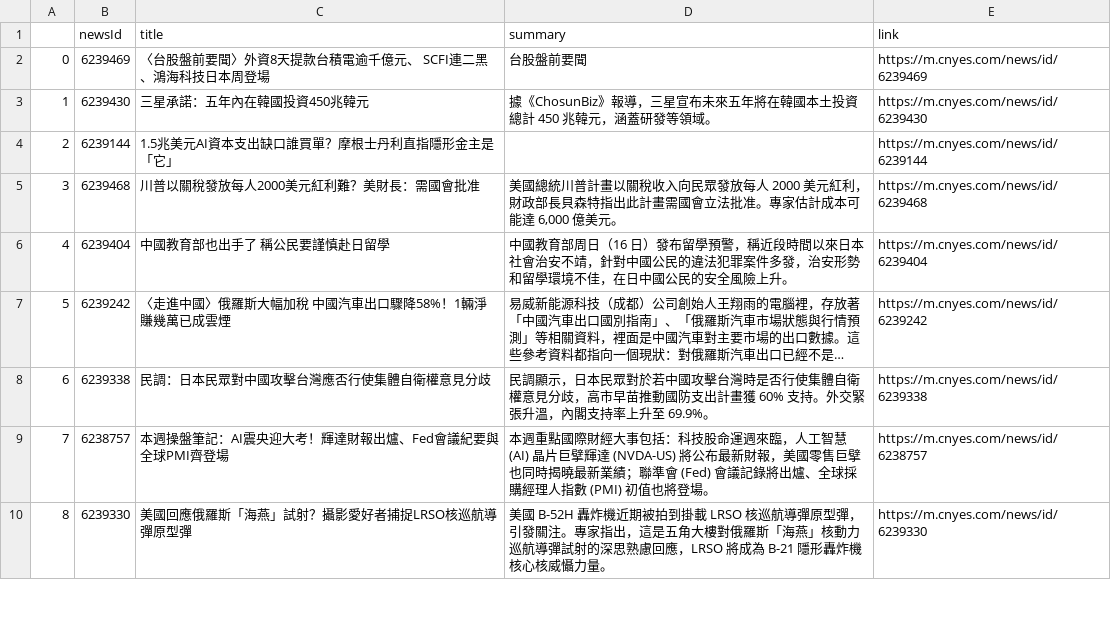
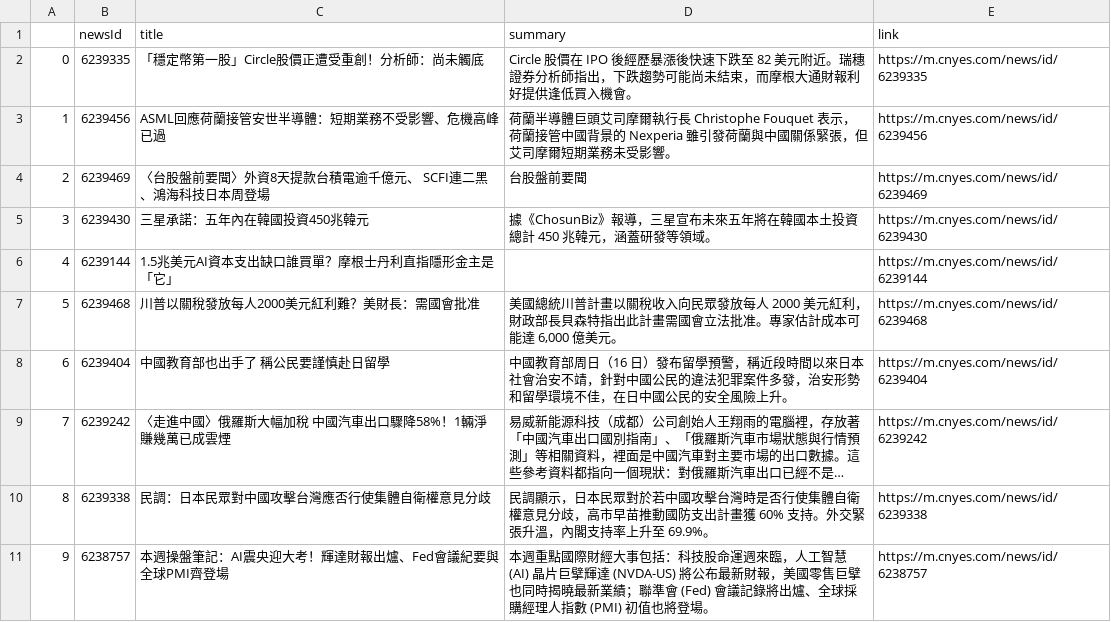
Before and after one commit to sonia9453/test_github_actions, a CSV file: news.csv, drawn as a sheet; only a part is shown; the shorter side is filled out with more unchanged rows; long unchanged cells end in …; addresses are those after the commit; the diff names each change by its address in the sheet, - before the commit and + after, or states it on an @@ line.

Commit message:
更新鉅亨網

```diff
--- a/news.csv
+++ b/news.csv
+row 2: 0 | 6239335 | 「穩定幣第一股」Circle股價正遭受重創！分析師：尚未觸底 | Circle 股價在 IPO 後經歷暴漲後快速下跌至 82 美元附近。瑞穗證券分析師指出，下跌趨勢可能尚未結束，而摩根大通財報利好提供逢低買入機會。 | https://m.cnyes.com/news/id/6239335
+row 3: 1 | 6239456 | ASML回應荷蘭接管安世半導體：短期業務不受影響、危機高峰已過 | 荷蘭半導體巨頭艾司摩爾執行長 Christophe Fouquet 表示，荷蘭接管中國背景的 Nexperia 雖引發荷蘭與中國關係緊張，但艾司摩爾短期業務未受影響。 | https://m.cnyes.com/news/id/6239456
@@ column A renumbered from row 4 down @@
```
